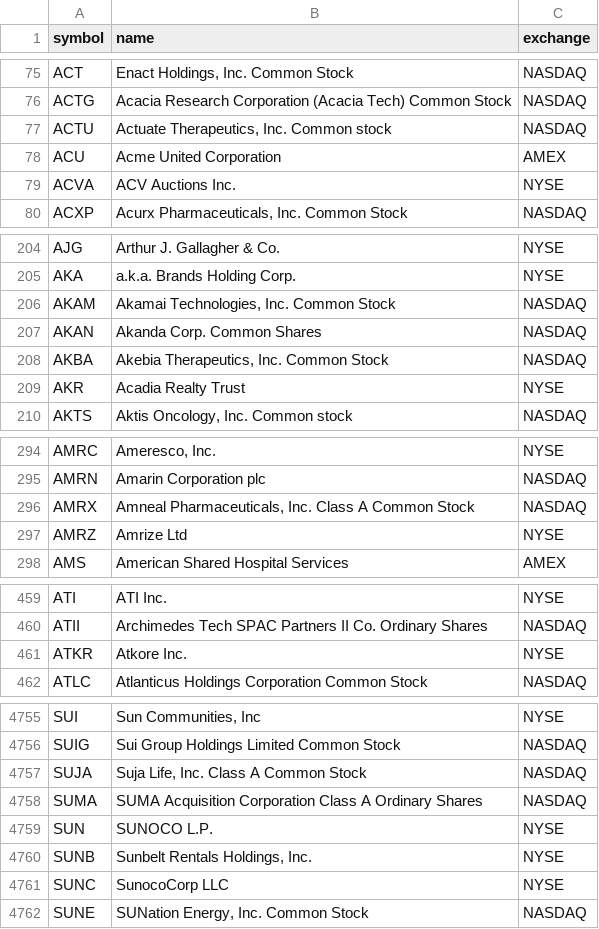
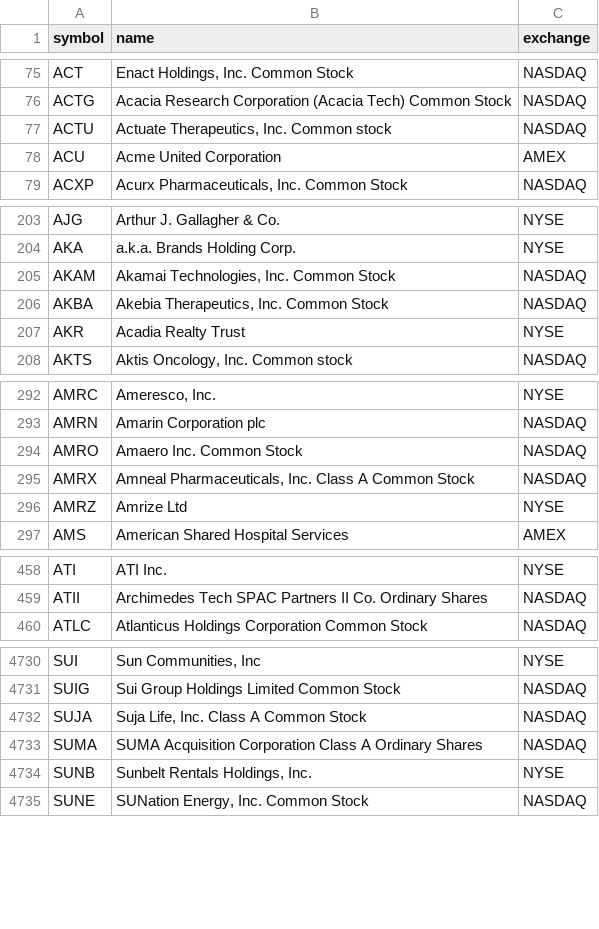
Before and after one commit to jayc950807/surge-scanner, a CSV file: data/ohlcv/universe.csv, drawn as a sheet; only a part is shown, gaps mark what is left out; the diff covers the shown part only.

```diff
--- a/data/ohlcv/universe.csv
+++ b/data/ohlcv/universe.csv
@@ -78,3 +78,2 @@ ACTU,"Actuate Therapeutics, Inc. Common stock",NASDAQ
 ACU,Acme United Corporation,AMEX
-ACVA,ACV Auctions Inc.,NYSE
 ACXP,"Acurx Pharmaceuticals, Inc. Common Stock",NASDAQ
@@ -206,3 +205,2 @@ AKA,a.k.a. Brands Holding Corp.,NYSE
 AKAM,"Akamai Technologies, Inc. Common Stock",NASDAQ
-AKAN,Akanda Corp. Common Shares,NASDAQ
 AKBA,"Akebia Therapeutics, Inc. Common Stock",NASDAQ
@@ -295,2 +293,3 @@ AMRC,"Ameresco, Inc.",NYSE
 AMRN,Amarin Corporation plc,NASDAQ
+AMRO,Amaero Inc. Common Stock,NASDAQ
 AMRX,"Amneal Pharmaceuticals, Inc. Class A Common Stock",NASDAQ
@@ -460,3 +459,2 @@ ATI,ATI Inc.,NYSE
 ATII,Archimedes Tech SPAC Partners II Co. Ordinary Shares,NASDAQ
-ATKR,Atkore Inc.,NYSE
 ATLC,Atlanticus Holdings Corporation Common Stock,NASDAQ
@@ -4758,5 +4733,3 @@ SUJA,"Suja Life, Inc. Class A Common Stock",NASDAQ
 SUMA,SUMA Acquisition Corporation Class A Ordinary Shares,NASDAQ
-SUN,SUNOCO L.P.,NYSE
 SUNB,"Sunbelt Rentals Holdings, Inc.",NYSE
-SUNC,SunocoCorp LLC,NYSE
 SUNE,"SUNation Energy, Inc. Common Stock",NASDAQ
```
Also changed, not shown: 9 added rows, 37 removed rows and 11 edited cells elsewhere in this file, data/closed_positions.csv, data/history.csv, 8 other files.
